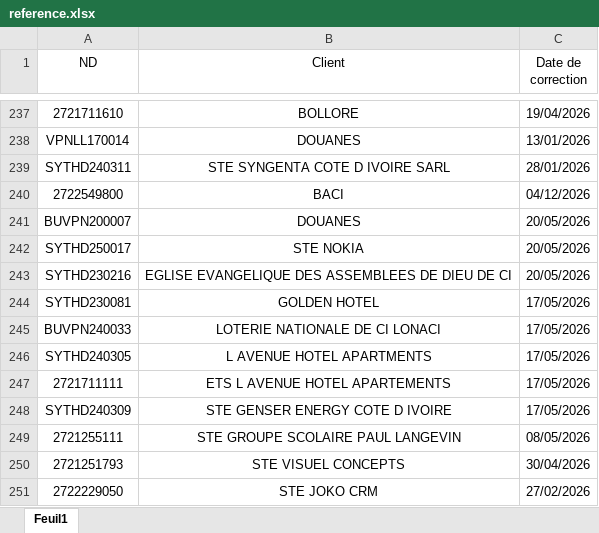
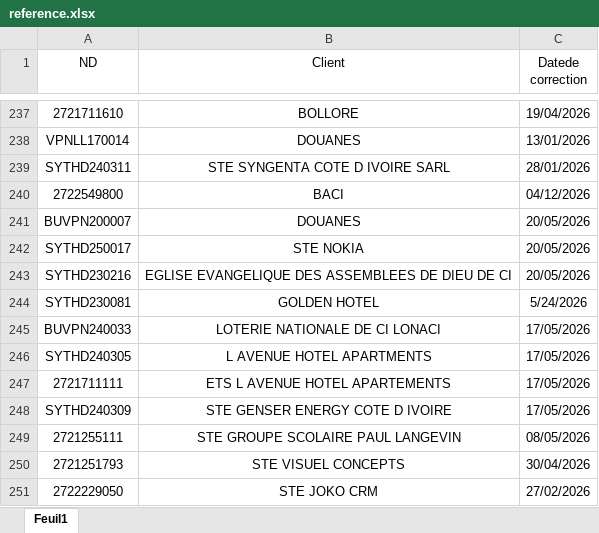
Before and after one commit to deanericthiemele-lab/ddms-site, an Excel workbook: reference.xlsx, sheet Feuil1, drawn as a sheet; only a part is shown, gaps mark what is left out; values as stored, in another font and other column widths than the file's, no borders; conditional formats not drawn; the diff names each change by its address in the sheet, - before the commit and + after, or states it on an @@ line.

Commit message:
Add files via upload

```diff
--- a/reference.xlsx (sheet Feuil1)
+++ b/reference.xlsx (sheet Feuil1)
-C1: Date de correction
+C1: Datede correction
-C244 (Datede correction): 17/05/2026
+C244 (Datede correction): 5/24/2026
```
